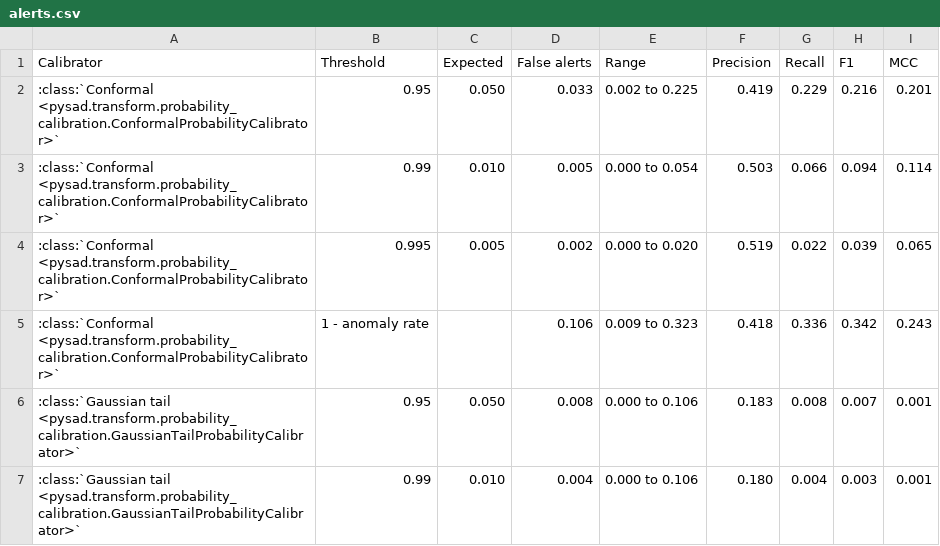
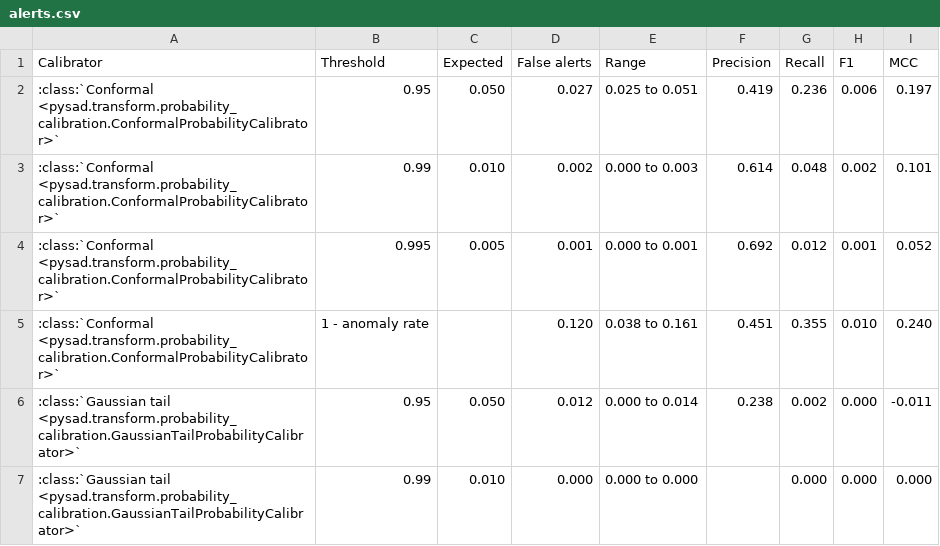
Before and after one commit to selimfirat/pysad, a CSV file: docs/benchmark/alerts.csv, drawn as a sheet; only a part is shown; the diff covers the shown part only.

Commit message:
docs: refresh public benchmark tables from cached results
Regenerate docs/benchmark/ tables from the content-addressed result cache,
adding the DenStream detector (missing since it was added after the last
full run). Record the benchmark date and dataset SHA-256 checksums in
docs/benchmark/benchmark_meta.json.

Reduce results.csv size by excluding alert fields (they live in alerts.csv)
and restricting rows to ODDS datasets (NAB/drift/UCR results live in their
own tables). This brings results.csv from 1.2 MB to 34 KB, under the
repository's file-size limit.

All existing detector mean AUROC values are unchanged; only DenStream is
new (AUROC 0.731, rank 23.1).

```diff
--- a/docs/benchmark/alerts.csv
+++ b/docs/benchmark/alerts.csv
@@ -1,7 +1,7 @@
 Calibrator,Threshold,Expected,False alerts,Range,Precision,Recall,F1,MCC
-:class:`Conformal <pysad.transform.probability_calibration.ConformalProbabilityCalibrator>`,0.95,0.050,0.033,0.002 to 0.225,0.419,0.229,0.216,0.201
-:class:`Conformal <pysad.transform.probability_calibration.ConformalProbabilityCalibrator>`,0.99,0.010,0.005,0.000 to 0.054,0.503,0.066,0.094,0.114
-:class:`Conformal <pysad.transform.probability_calibration.ConformalProbabilityCalibrator>`,0.995,0.005,0.002,0.000 to 0.020,0.519,0.022,0.039,0.065
-:class:`Conformal <pysad.transform.probability_calibration.ConformalProbabilityCalibrator>`,1 - anomaly rate,,0.106,0.009 to 0.323,0.418,0.336,0.342,0.243
-:class:`Gaussian tail <pysad.transform.probability_calibration.GaussianTailProbabilityCalibrator>`,0.95,0.050,0.008,0.000 to 0.106,0.183,0.008,0.007,0.001
-:class:`Gaussian tail <pysad.transform.probability_calibration.GaussianTailProbabilityCalibrator>`,0.99,0.010,0.004,0.000 to 0.106,0.180,0.004,0.003,0.001
+:class:`Conformal <pysad.transform.probability_calibration.ConformalProbabilityCalibrator>`,0.95,0.050,0.027,0.025 to 0.051,0.419,0.236,0.006,0.197
+:class:`Conformal <pysad.transform.probability_calibration.ConformalProbabilityCalibrator>`,0.99,0.010,0.002,0.000 to 0.003,0.614,0.048,0.002,0.101
+:class:`Conformal <pysad.transform.probability_calibration.ConformalProbabilityCalibrator>`,0.995,0.005,0.001,0.000 to 0.001,0.692,0.012,0.001,0.052
+:class:`Conformal <pysad.transform.probability_calibration.ConformalProbabilityCalibrator>`,1 - anomaly rate,,0.120,0.038 to 0.161,0.451,0.355,0.010,0.240
+:class:`Gaussian tail <pysad.transform.probability_calibration.GaussianTailProbabilityCalibrator>`,0.95,0.050,0.012,0.000 to 0.014,0.238,0.002,0.000,-0.011
+:class:`Gaussian tail <pysad.transform.probability_calibration.GaussianTailProbabilityCalibrator>`,0.99,0.010,0.000,0.000 to 0.000,,0.000,0.000,0.000
```
Also changed, not shown: 2 added rows, 2 removed rows and 24 edited cells elsewhere in this file, 4 other files.
